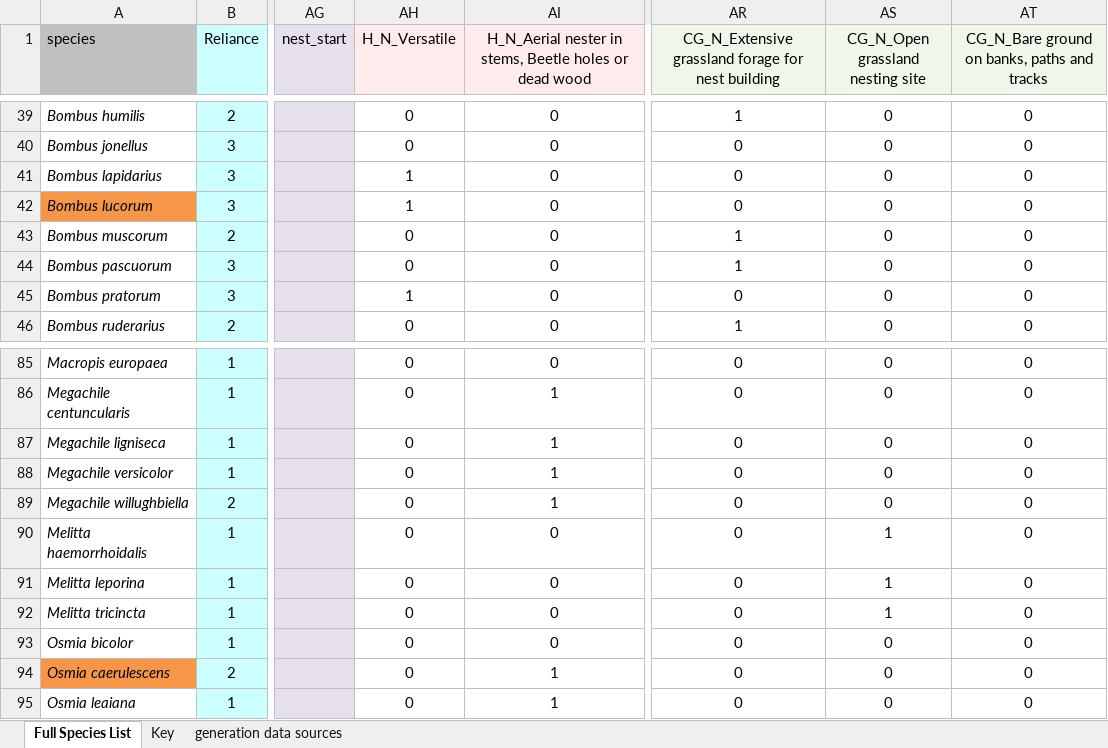
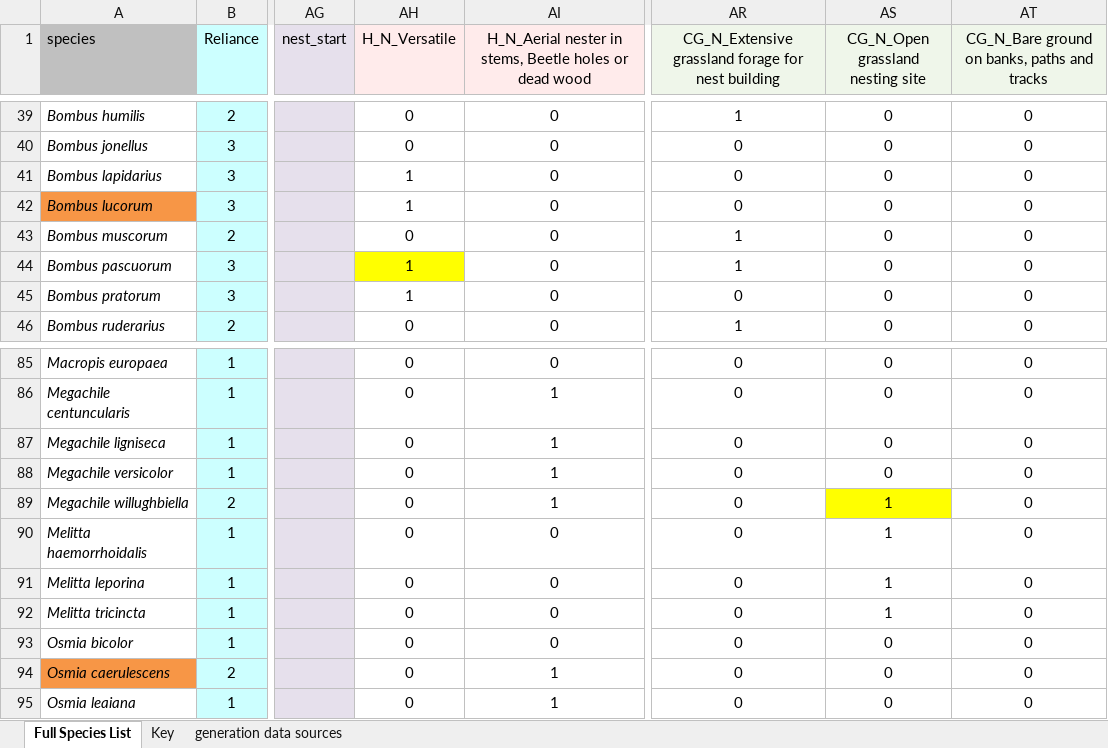
Before and after one commit to elinfalla/black_grass_project, an Excel workbook: Pollinator_requirements.xlsx, sheet Full Species List, drawn as a sheet; only a part is shown, gaps mark what is left out; values as stored, in another font and other column widths than the file's, no borders; the diff names each change by its address in the sheet, - before the commit and + after, or states it on an @@ line.

Commit message:
change to nesting data for b. pascuorum and m. willughbiella

```diff
--- a/Pollinator_requirements.xlsx (sheet Full Species List)
+++ b/Pollinator_requirements.xlsx (sheet Full Species List)
-AH44 (H_N_Versatile): 0
+AH44 (H_N_Versatile): 1
-AH44 fill: none
+AH44 fill: #FFFF00
-AS89 (CG_N_Open grassland nesting site): 0
+AS89 (CG_N_Open grassland nesting site): 1
-AS89 fill: none
+AS89 fill: #FFFF00
```
Also changed, not shown: sheet Key.
